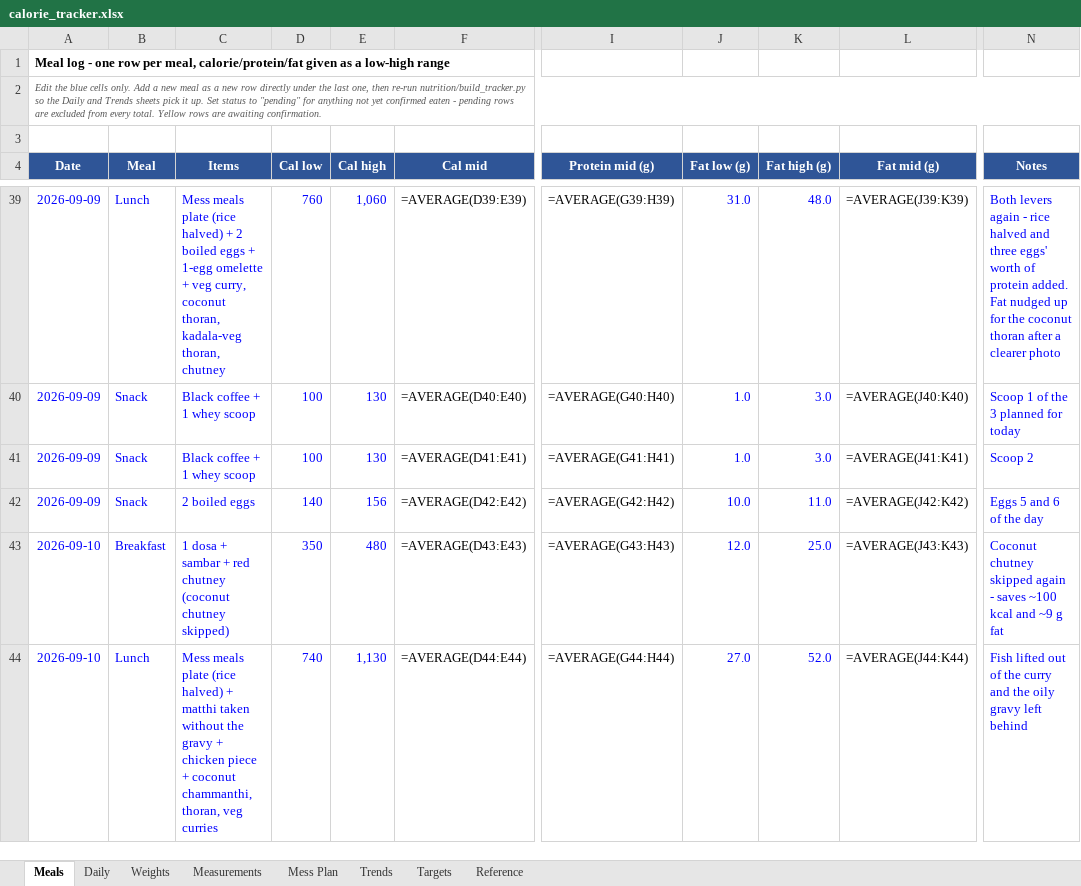
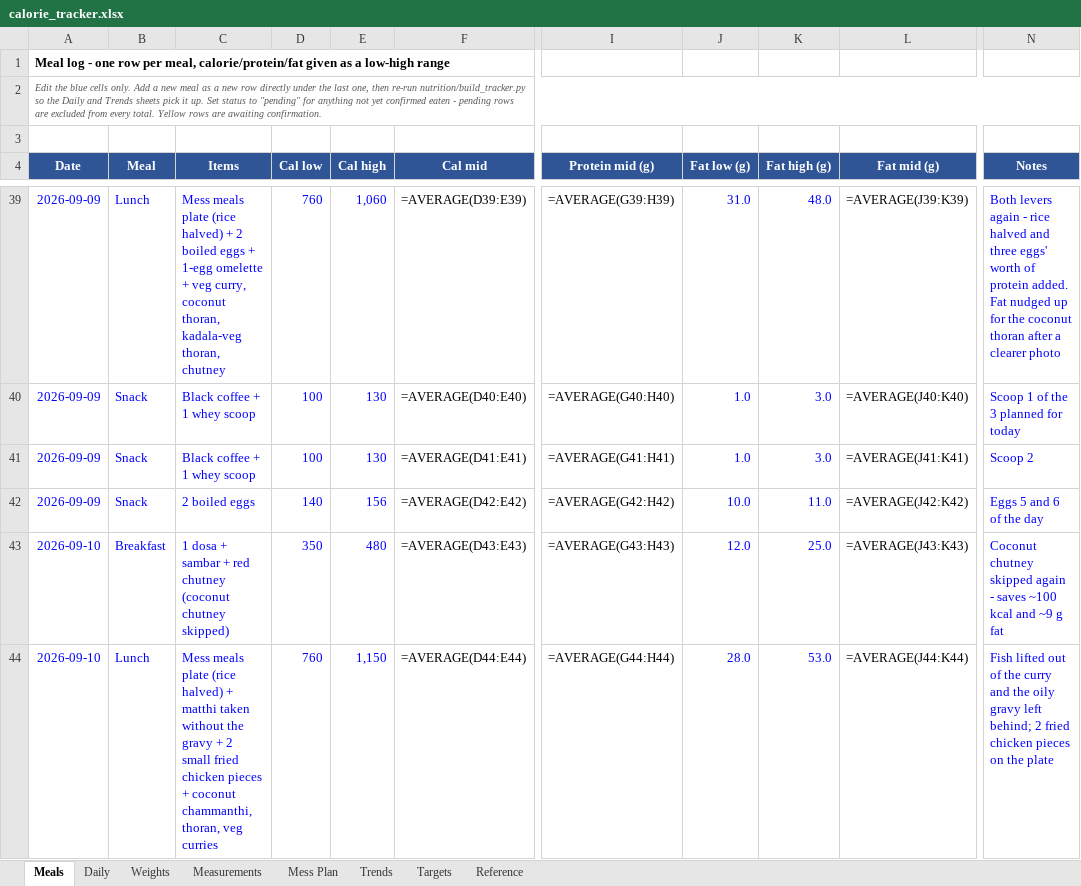
Before and after one commit to cakiran369/Kiranwebsite, an Excel workbook: nutrition/calorie_tracker.xlsx, sheet Meals, drawn as a sheet; only a part is shown, gaps mark what is left out; values as stored, in another font and other column widths than the file's, no borders; formulas without a stored value are shown as written; the diff names each change by its address in the sheet, - before the commit and + after, or states it on an @@ line.

```diff
--- a/nutrition/calorie_tracker.xlsx (sheet Meals)
+++ b/nutrition/calorie_tracker.xlsx (sheet Meals)
-C44 (Items): …gravy + chicken piece + coconut…
+C44 (Items): …gravy + 2 small fried chicken pieces + coconut…
-D44 (Cal low): 740
+D44 (Cal low): 760
-E44 (Cal high): 1,130
+E44 (Cal high): 1,150
-J44 (Fat low (g)): 27.0
+J44 (Fat low (g)): 28.0
-K44 (Fat high (g)): 52.0
+K44 (Fat high (g)): 53.0
-N44 (Notes): …gravy left behind
+N44 (Notes): …gravy left behind; 2 fried chicken pieces on the plate
```
Also changed, not shown: 2 other files.
